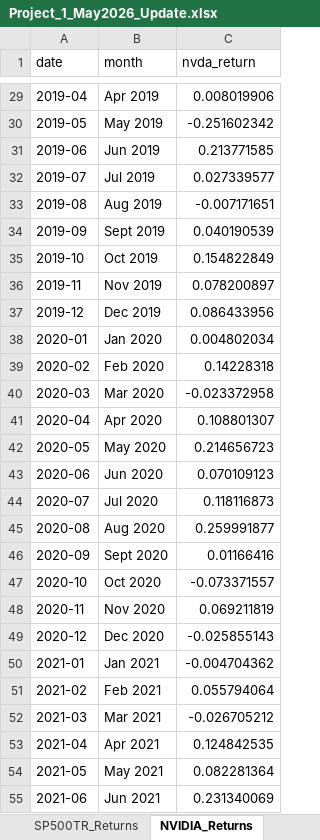
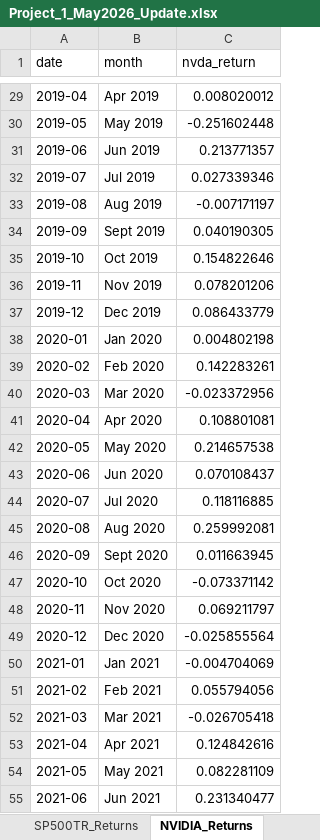
Before and after one commit to Harman6139/lsq-project1-automation, an Excel workbook: Project_1_May2026_Update.xlsx, sheet NVIDIA_Returns, drawn as a sheet; only a part is shown, gaps mark what is left out; values as stored, in another font and other column widths than the file's, no borders; the diff covers the shown part only; the diff names each change by its address in the sheet, - before the commit and + after, or states it on an @@ line.

```diff
--- a/Project_1_May2026_Update.xlsx (sheet NVIDIA_Returns)
+++ b/Project_1_May2026_Update.xlsx (sheet NVIDIA_Returns)
-C29 (nvda_return): 0.008019906
+C29 (nvda_return): 0.008020012
-C30 (nvda_return): -0.251602342
+C30 (nvda_return): -0.251602448
-C31 (nvda_return): 0.213771585
+C31 (nvda_return): 0.213771357
-C32 (nvda_return): 0.027339577
+C32 (nvda_return): 0.027339346
-C33 (nvda_return): -0.007171651
+C33 (nvda_return): -0.007171197
-C34 (nvda_return): 0.040190539
+C34 (nvda_return): 0.040190305
-C35 (nvda_return): 0.154822849
+C35 (nvda_return): 0.154822646
-C36 (nvda_return): 0.078200897
+C36 (nvda_return): 0.078201206
-C37 (nvda_return): 0.086433956
+C37 (nvda_return): 0.086433779
-C38 (nvda_return): 0.004802034
+C38 (nvda_return): 0.004802198
-C39 (nvda_return): 0.14228318
+C39 (nvda_return): 0.142283261
-C40 (nvda_return): -0.023372958
+C40 (nvda_return): -0.023372956
-C41 (nvda_return): 0.108801307
+C41 (nvda_return): 0.108801081
-C42 (nvda_return): 0.214656723
+C42 (nvda_return): 0.214657538
-C43 (nvda_return): 0.070109123
+C43 (nvda_return): 0.070108437
-C44 (nvda_return): 0.118116873
+C44 (nvda_return): 0.118116885
-C45 (nvda_return): 0.259991877
+C45 (nvda_return): 0.259992081
-C46 (nvda_return): 0.01166416
+C46 (nvda_return): 0.011663945
-C47 (nvda_return): -0.073371557
+C47 (nvda_return): -0.073371142
-C48 (nvda_return): 0.069211819
+C48 (nvda_return): 0.069211797
-C49 (nvda_return): -0.025855143
+C49 (nvda_return): -0.025855564
-C50 (nvda_return): -0.004704362
+C50 (nvda_return): -0.004704069
-C51 (nvda_return): 0.055794064
+C51 (nvda_return): 0.055794056
-C52 (nvda_return): -0.026705212
+C52 (nvda_return): -0.026705418
-C53 (nvda_return): 0.124842535
+C53 (nvda_return): 0.124842616
-C54 (nvda_return): 0.082281364
+C54 (nvda_return): 0.082281109
-C55 (nvda_return): 0.231340069
+C55 (nvda_return): 0.231340477
```
Also changed, not shown: 74 edited cells elsewhere in this sheet, sheet Updated_Table_4, sheet README, 12 other files.
